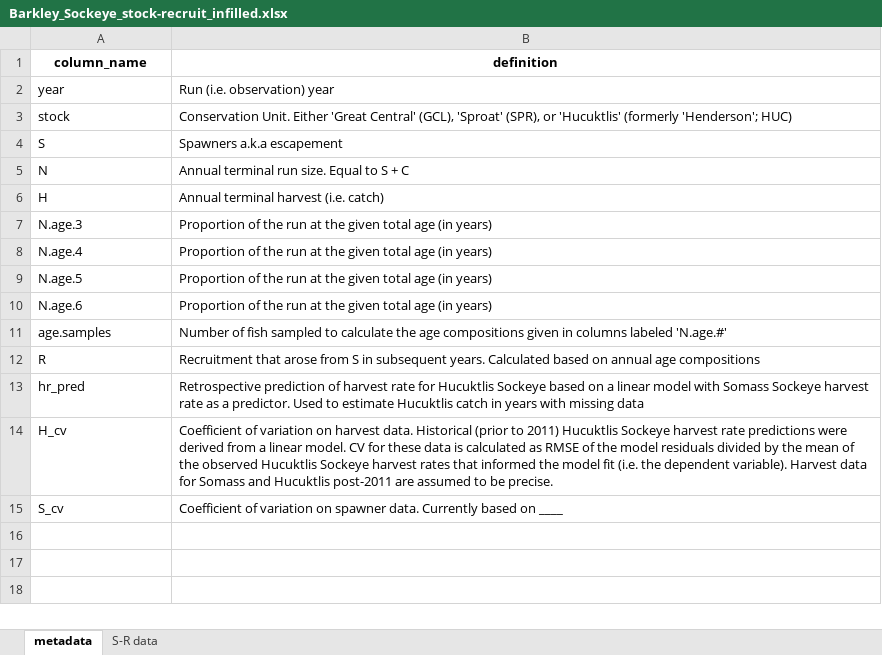
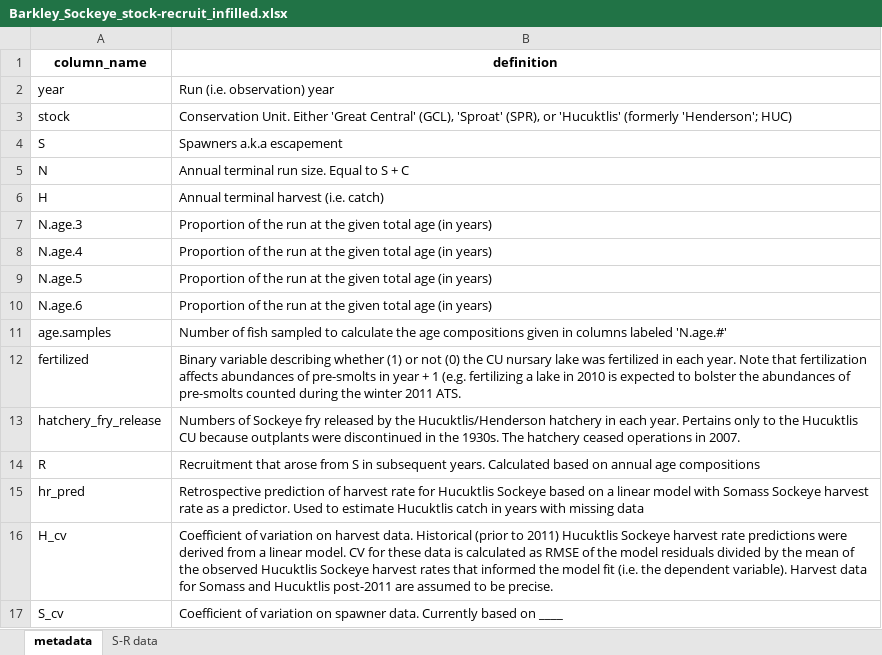
Before and after one commit to SCA-stock-assess/Barkley-Sk-CSAS, an Excel workbook: 3. outputs/Stock-recruit data/Barkley_Sockeye_stock-recruit_infilled.xlsx, sheet metadata, drawn as a sheet; values as stored, in another font and other column widths than the file's, no borders; the diff names each change by its address in the sheet, - before the commit and + after, or states it on an @@ line.

```diff
--- a/3. outputs/Stock-recruit data/Barkley_Sockeye_stock-recruit_infilled.xlsx (sheet metadata)
+++ b/3. outputs/Stock-recruit data/Barkley_Sockeye_stock-recruit_infilled.xlsx (sheet metadata)
+row 12: fertilized | Binary variable describing whether (1) or not (0) the CU nursary lake was fertilized in each year. Note that fertilization affects abundances of pre-smolts in year + 1 (e.g. fertilizing a lake in 2010 is expected to bolster the abundances of pre-smolts counted during the winter 2011 ATS.
+row 13: hatchery_fry_release | Numbers of Sockeye fry released by the Hucuktlis/Henderson hatchery in each year. Pertains only to the Hucuktlis CU because outplants were discontinued in the 1930s. The hatchery ceased operations in 2007.
```
Also changed, not shown: sheet S-R data, 3. outputs/Total return time series/Barkley Sockeye total annual returns by CU_collated.xlsx.
